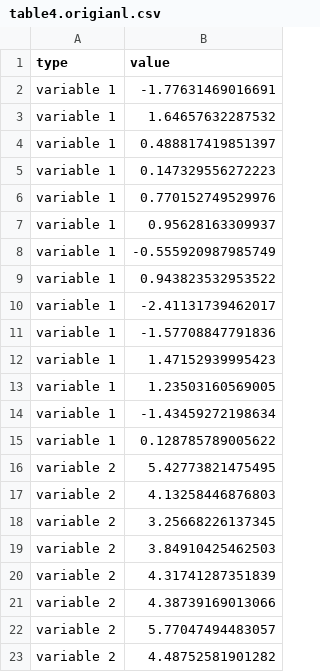
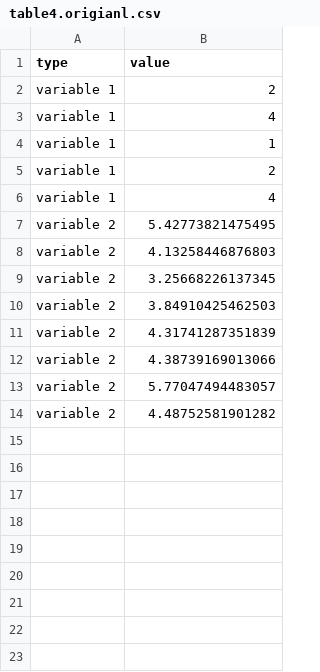
Before and after one commit to qy-name/dataViz, a CSV file: table4.origianl.csv, drawn as a sheet.

Commit message:
Update table4.origianl.csv

```diff
--- a/table4.origianl.csv
+++ b/table4.origianl.csv
@@ -1,16 +1,7 @@
 type,value
-variable 1,-1.77631469016691
-variable 1,1.64657632287532
-variable 1,0.488817419851397
-variable 1,0.147329556272223
-variable 1,0.770152749529976
-variable 1,0.95628163309937
-variable 1,-0.555920987985749
-variable 1,0.943823532953522
-variable 1,-2.41131739462017
-variable 1,-1.57708847791836
-variable 1,1.47152939995423
-variable 1,1.23503160569005
-variable 1,-1.43459272198634
-variable 1,0.128785789005622
+variable 1,2
+variable 1,4
+variable 1,1
+variable 1,2
+variable 1,4
 variable 2,5.42773821475495
```
